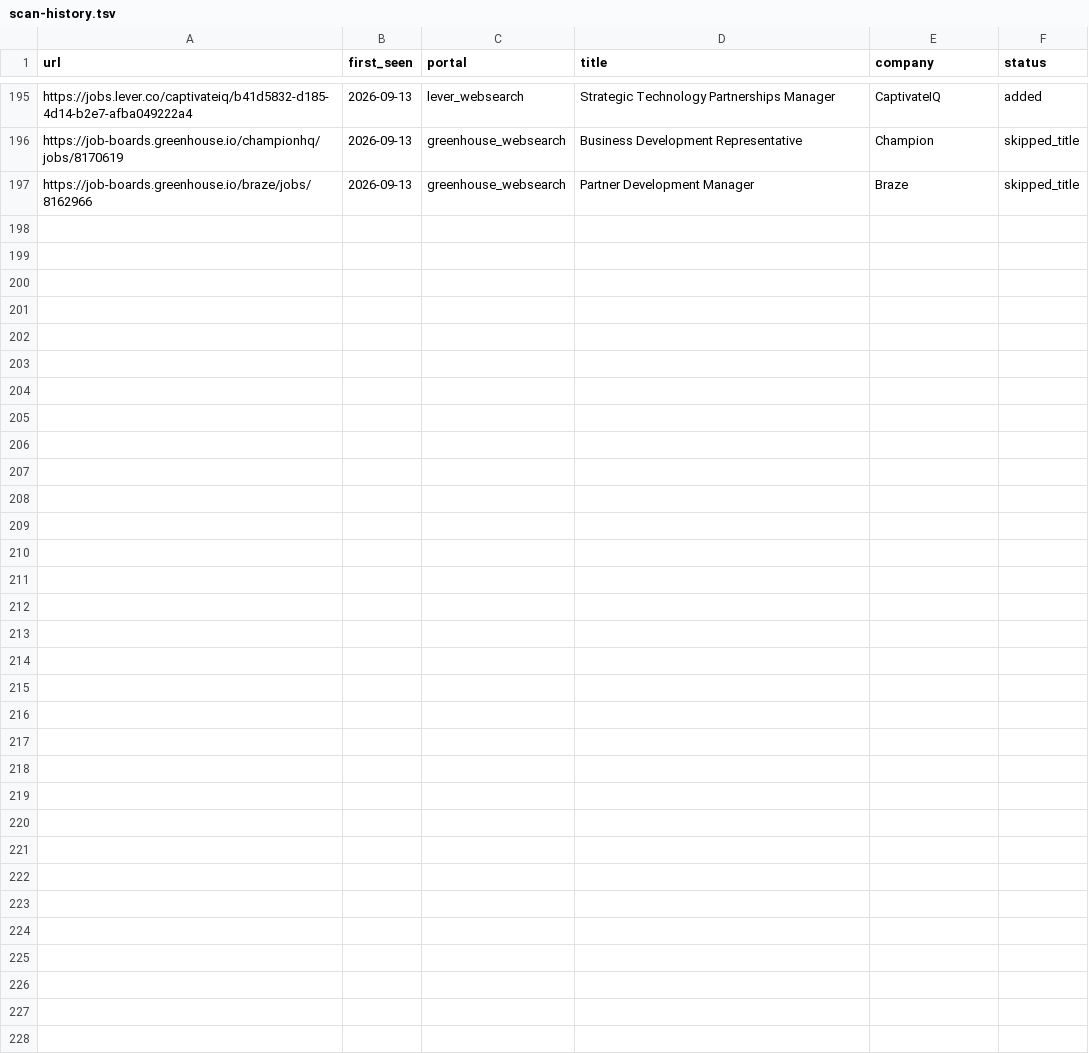
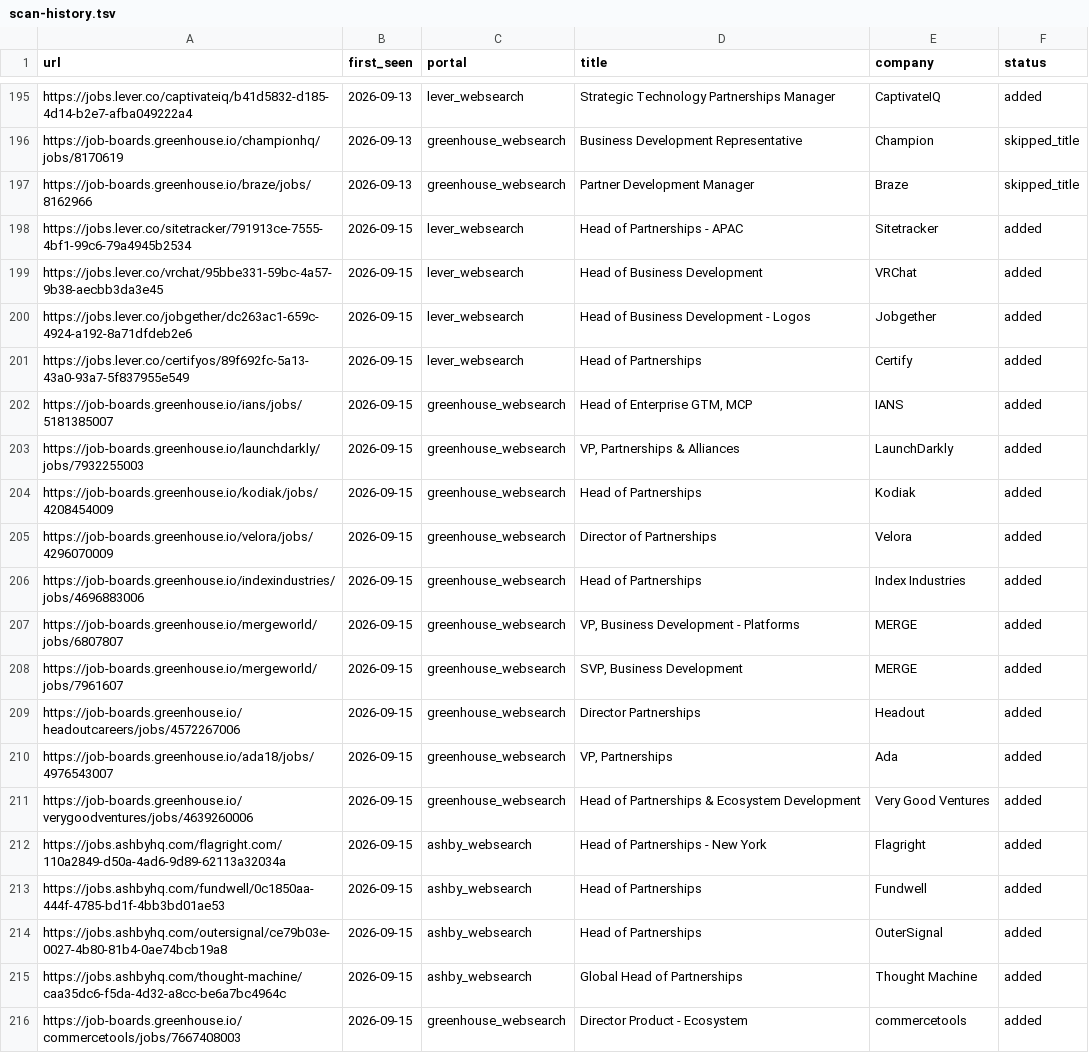
Before and after one commit to arikyle/career-ops, a TSV file: data/scan-history.tsv, drawn as a sheet; only a part is shown, gaps mark what is left out; the diff covers the shown part only.

```diff
--- a/data/scan-history.tsv
+++ b/data/scan-history.tsv
@@ -197 +197,20 @@ https://job-boards.greenhouse.io/championhq/jobs/8170619	2026-09-13	greenhouse_w
 https://job-boards.greenhouse.io/braze/jobs/8162966	2026-09-13	greenhouse_websearch	Partner Development Manager	Braze	skipped_title
+https://jobs.lever.co/sitetracker/791913ce-7555-4bf1-99c6-79a4945b2534	2026-09-15	lever_websearch	Head of Partnerships - APAC	Sitetracker	added
+https://jobs.lever.co/vrchat/95bbe331-59bc-4a57-9b38-aecbb3da3e45	2026-09-15	lever_websearch	Head of Business Development	VRChat	added
+https://jobs.lever.co/jobgether/dc263ac1-659c-4924-a192-8a71dfdeb2e6	2026-09-15	lever_websearch	Head of Business Development - Logos	Jobgether	added
+https://jobs.lever.co/certifyos/89f692fc-5a13-43a0-93a7-5f837955e549	2026-09-15	lever_websearch	Head of Partnerships	Certify	added
+https://job-boards.greenhouse.io/ians/jobs/5181385007	2026-09-15	greenhouse_websearch	Head of Enterprise GTM, MCP	IANS	added
+https://job-boards.greenhouse.io/launchdarkly/jobs/7932255003	2026-09-15	greenhouse_websearch	VP, Partnerships & Alliances	LaunchDarkly	added
+https://job-boards.greenhouse.io/kodiak/jobs/4208454009	2026-09-15	greenhouse_websearch	Head of Partnerships	Kodiak	added
+https://job-boards.greenhouse.io/velora/jobs/4296070009	2026-09-15	greenhouse_websearch	Director of Partnerships	Velora	added
+https://job-boards.greenhouse.io/indexindustries/jobs/4696883006	2026-09-15	greenhouse_websearch	Head of Partnerships	Index Industries	added
+https://job-boards.greenhouse.io/mergeworld/jobs/6807807	2026-09-15	greenhouse_websearch	VP, Business Development - Platforms	MERGE	added
+https://job-boards.greenhouse.io/mergeworld/jobs/7961607	2026-09-15	greenhouse_websearch	SVP, Business Development	MERGE	added
+https://job-boards.greenhouse.io/headoutcareers/jobs/4572267006	2026-09-15	greenhouse_websearch	Director Partnerships	Headout	added
+https://job-boards.greenhouse.io/ada18/jobs/4976543007	2026-09-15	greenhouse_websearch	VP, Partnerships	Ada	added
+https://job-boards.greenhouse.io/verygoodventures/jobs/4639260006	2026-09-15	greenhouse_websearch	Head of Partnerships & Ecosystem Development	Very Good Ventures	added
+https://jobs.ashbyhq.com/flagright.com/110a2849-d50a-4ad6-9d89-62113a32034a	2026-09-15	ashby_websearch	Head of Partnerships - New York	Flagright	added
+https://jobs.ashbyhq.com/fundwell/0c1850aa-444f-4785-bd1f-4bb3bd01ae53	2026-09-15	ashby_websearch	Head of Partnerships	Fundwell	added
+https://jobs.ashbyhq.com/outersignal/ce79b03e-0027-4b80-81b4-0ae74bcb19a8	2026-09-15	ashby_websearch	Head of Partnerships	OuterSignal	added
+https://jobs.ashbyhq.com/thought-machine/caa35dc6-f5da-4d32-a8cc-be6a7bc4964c	2026-09-15	ashby_websearch	Global Head of Partnerships	Thought Machine	added
+https://job-boards.greenhouse.io/commercetools/jobs/7667408003	2026-09-15	greenhouse_websearch	Director Product - Ecosystem	commercetools	added
```
Also changed, not shown: 9 added rows elsewhere in this file, 1 other file.
